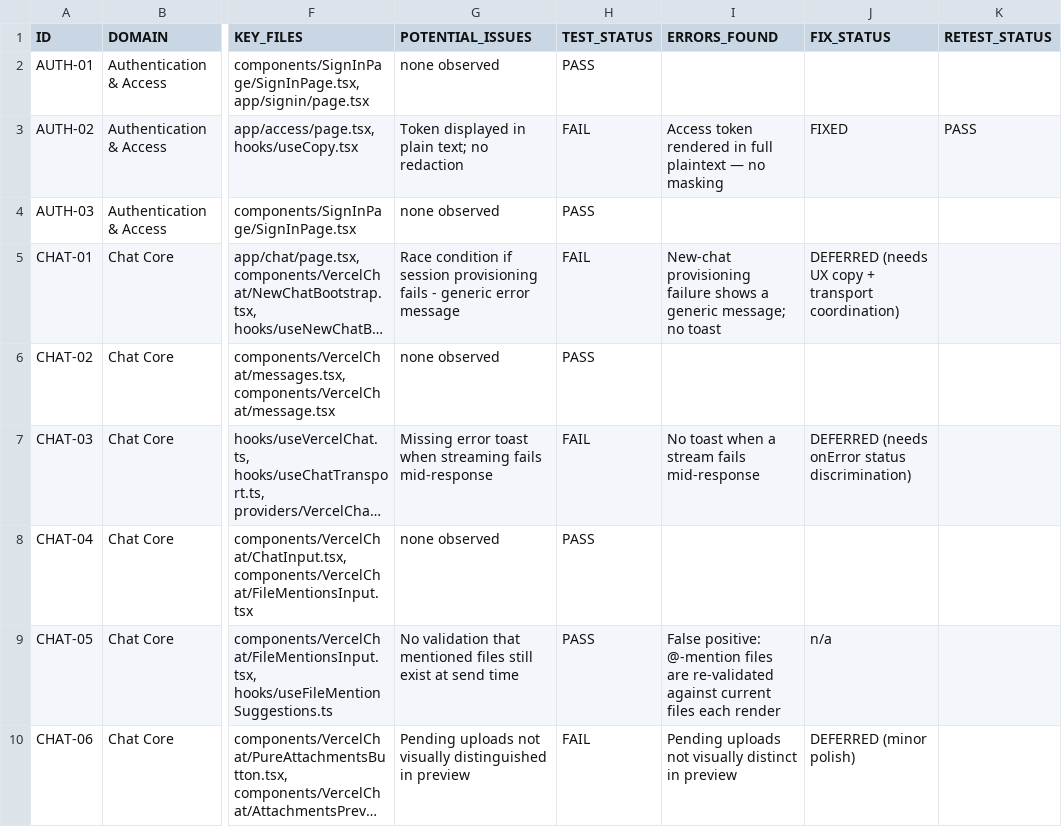
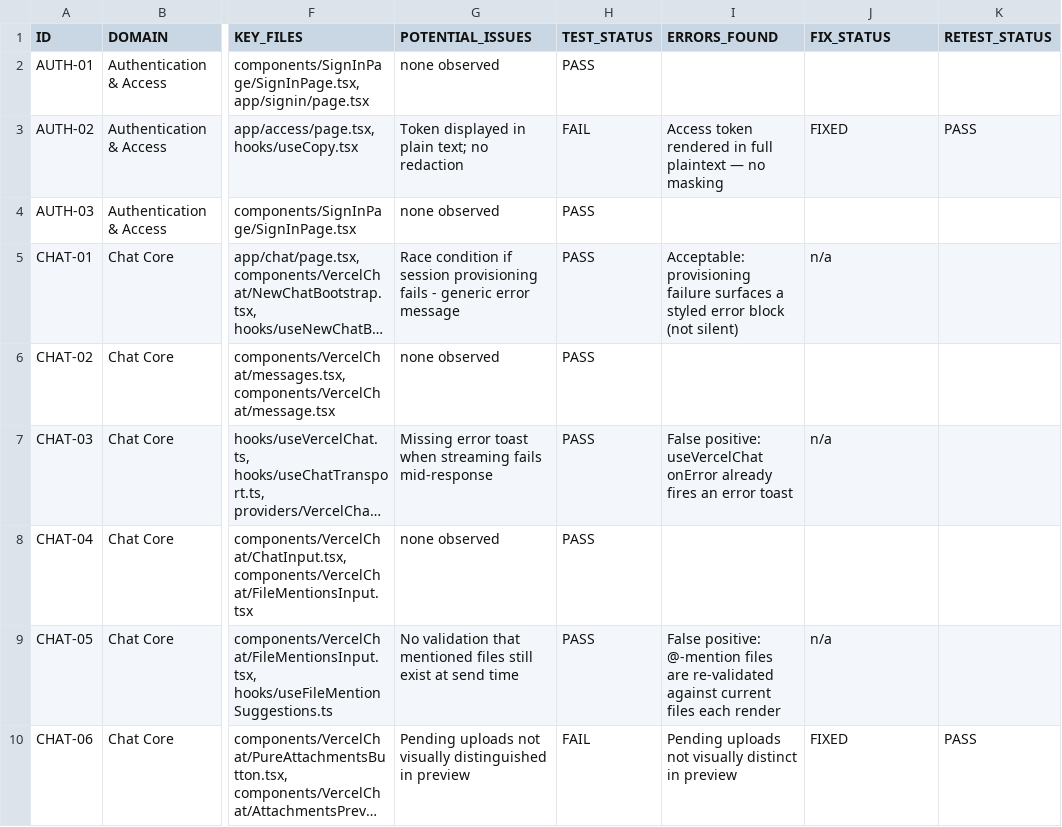
Before and after one commit to recoupable/mono, a CSV file: feature-audit/features.csv, drawn as a sheet; only a part is shown, gaps mark what is left out; long unchanged cells end in …; the diff covers the shown part only; the diff names each change by its address in the sheet, - before the commit and + after, or states it on an @@ line.

```diff
--- a/feature-audit/features.csv
+++ b/feature-audit/features.csv
-H5 (TEST_STATUS): FAIL
+H5 (TEST_STATUS): PASS
-I5 (ERRORS_FOUND): New-chat provisioning failure shows a generic message; no toast
+I5 (ERRORS_FOUND): Acceptable: provisioning failure surfaces a styled error block (not silent)
-J5 (FIX_STATUS): DEFERRED (needs UX copy + transport coordination)
+J5 (FIX_STATUS): n/a
-H7 (TEST_STATUS): FAIL
+H7 (TEST_STATUS): PASS
-I7 (ERRORS_FOUND): No toast when a stream fails mid-response
+I7 (ERRORS_FOUND): False positive: useVercelChat onError already fires an error toast
-J7 (FIX_STATUS): DEFERRED (needs onError status discrimination)
+J7 (FIX_STATUS): n/a
-J10 (FIX_STATUS): DEFERRED (minor polish)
+J10 (FIX_STATUS): FIXED
-K10 (RETEST_STATUS): (empty)
+K10 (RETEST_STATUS): PASS
```
Also changed, not shown: 51 edited cells elsewhere in this file, 4 other files.
